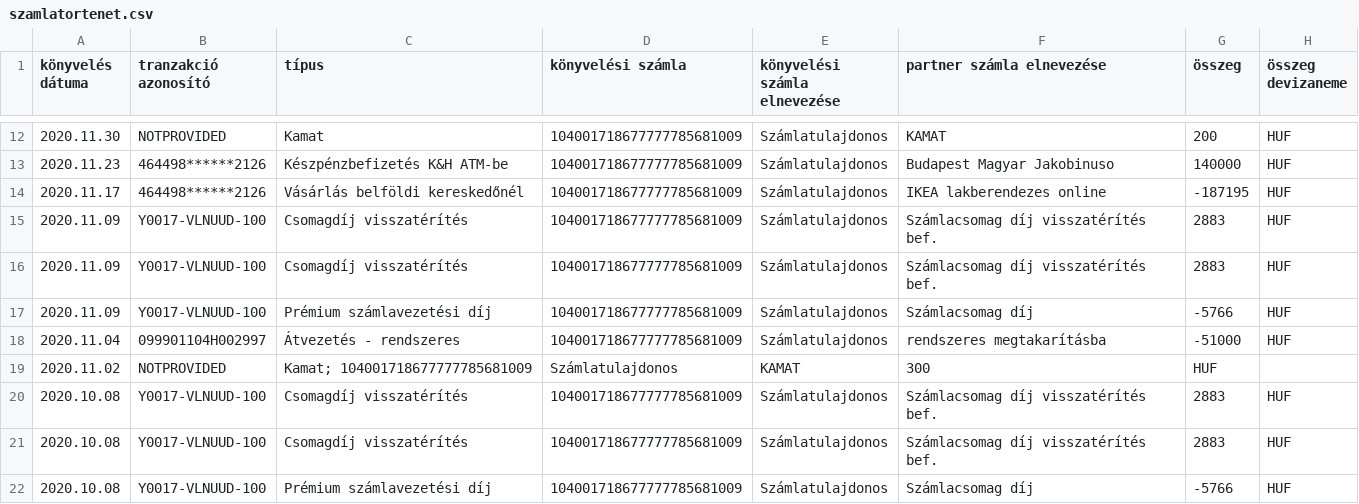
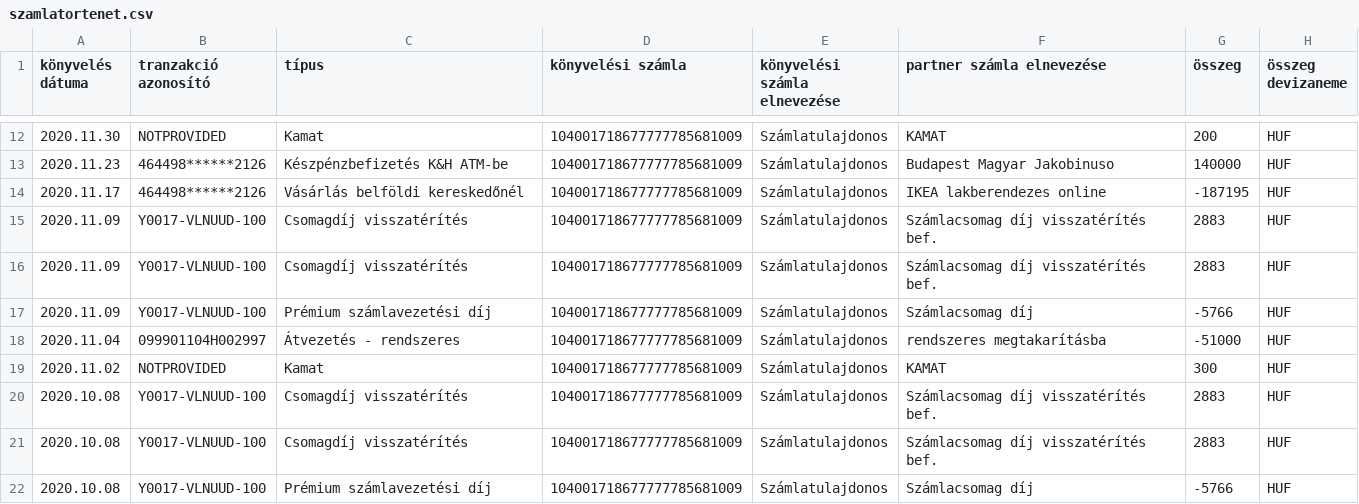
Before and after one commit to timeamakk/IRF_Project, a CSV file: Költségvetés_Elemző/Költségvetés_Elemző/szamlatortenet.csv, drawn as a sheet; only a part is shown, gaps mark what is left out; removed rows and columns are numbered as before the commit, all else as after; the diff names each change by its address in the sheet, - before the commit and + after, or states it on an @@ line.

```diff
--- a/Költségvetés_Elemző/Költségvetés_Elemző/szamlatortenet.csv
+++ b/Költségvetés_Elemző/Költségvetés_Elemző/szamlatortenet.csv
-row 19: 2020.11.02 | NOTPROVIDED | Kamat; 104001718677777785681009 | Számlatulajdonos | KAMAT | 300 | HUF
+row 19: 2020.11.02 | NOTPROVIDED | Kamat | 104001718677777785681009 | Számlatulajdonos | KAMAT | 300 | HUF
```
Also changed, not shown: 3 other files.
